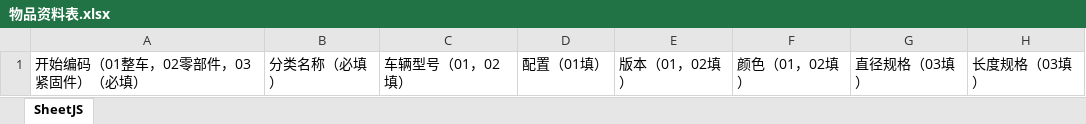
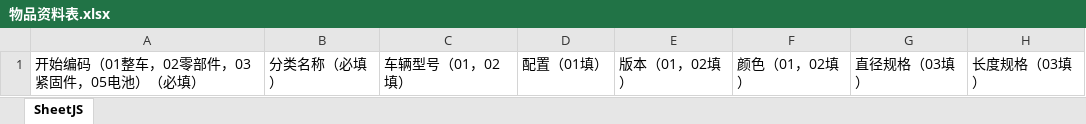
Before and after one commit to shawncai/ERP, an Excel workbook: static/file/物品资料表.xlsx, sheet SheetJS, drawn as a sheet; only a part is shown; values as stored, in another font and other column widths than the file's, no borders; the diff names each change by its address in the sheet, - before the commit and + after, or states it on an @@ line.

```diff
--- a/static/file/物品资料表.xlsx (sheet SheetJS)
+++ b/static/file/物品资料表.xlsx (sheet SheetJS)
-A1: 开始编码（01整车，02零部件，03紧固件）（必填）
+A1: 开始编码（01整车，02零部件，03紧固件，05电池）（必填）
```
Also changed, not shown: 27 other files.
